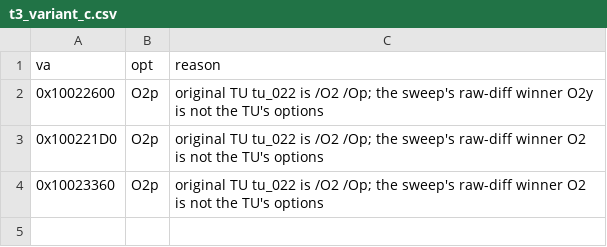
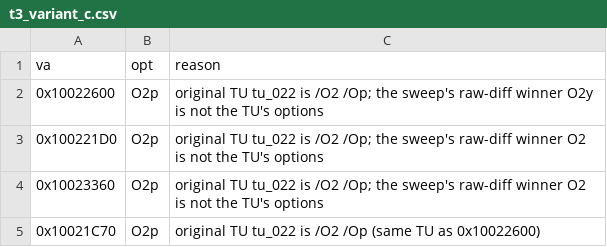
Before and after one commit to Link4Electronics/brally, a CSV file: config/t3_variant_c.csv, drawn as a sheet.

```diff
--- a/config/t3_variant_c.csv
+++ b/config/t3_variant_c.csv
@@ -4 +4,2 @@ va,opt,reason
 0x10023360,O2p,"original TU tu_022 is /O2 /Op; the sweep's raw-diff winner O2 is not the TU's options"
+0x10021C70,O2p,"original TU tu_022 is /O2 /Op (same TU as 0x10022600)"
```
Also changed, not shown: 2 other files.
